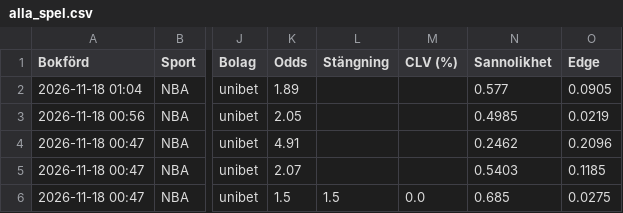
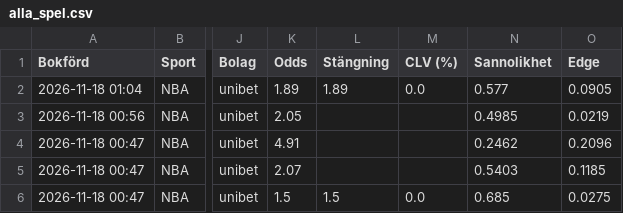
Before and after one commit to FatFockFrank888/propsbot, a CSV file: site/csv/alla_spel.csv, drawn as a sheet; only a part is shown, gaps mark what is left out; the diff names each change by its address in the sheet, - before the commit and + after, or states it on an @@ line.

```diff
--- a/site/csv/alla_spel.csv
+++ b/site/csv/alla_spel.csv
-L2 (Stängning): (empty)
+L2 (Stängning): 1.89
-M2 (CLV (%)): (empty)
+M2 (CLV (%)): 0.0
```
Also changed, not shown: site/csv/nba.csv, site/csv/sammanfattning.csv, 19 other files.
